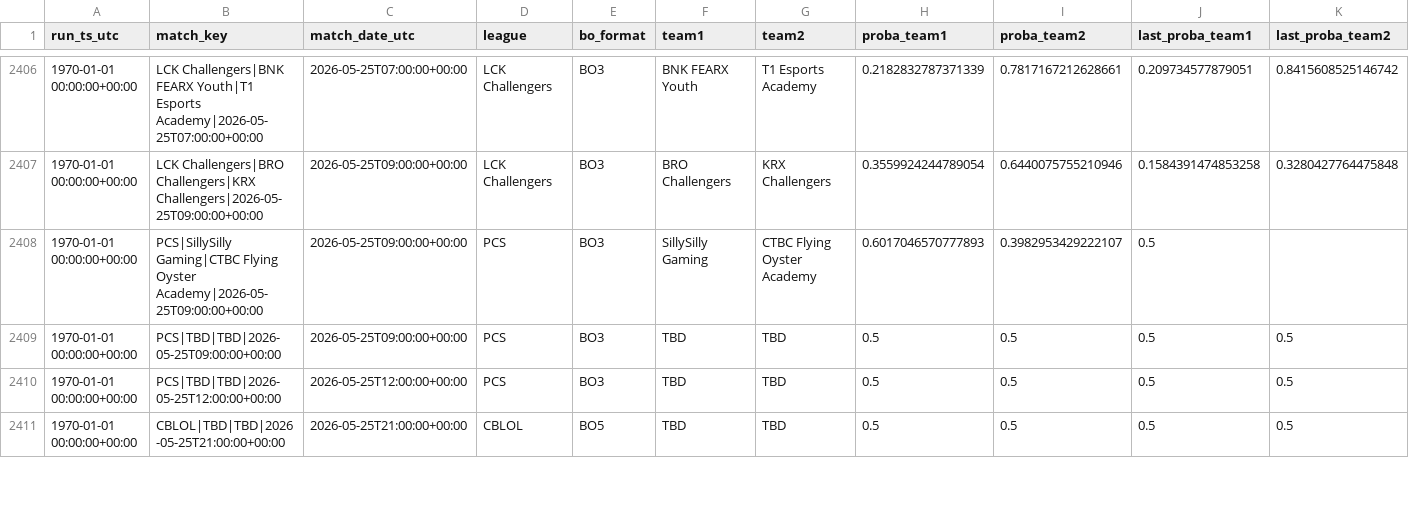
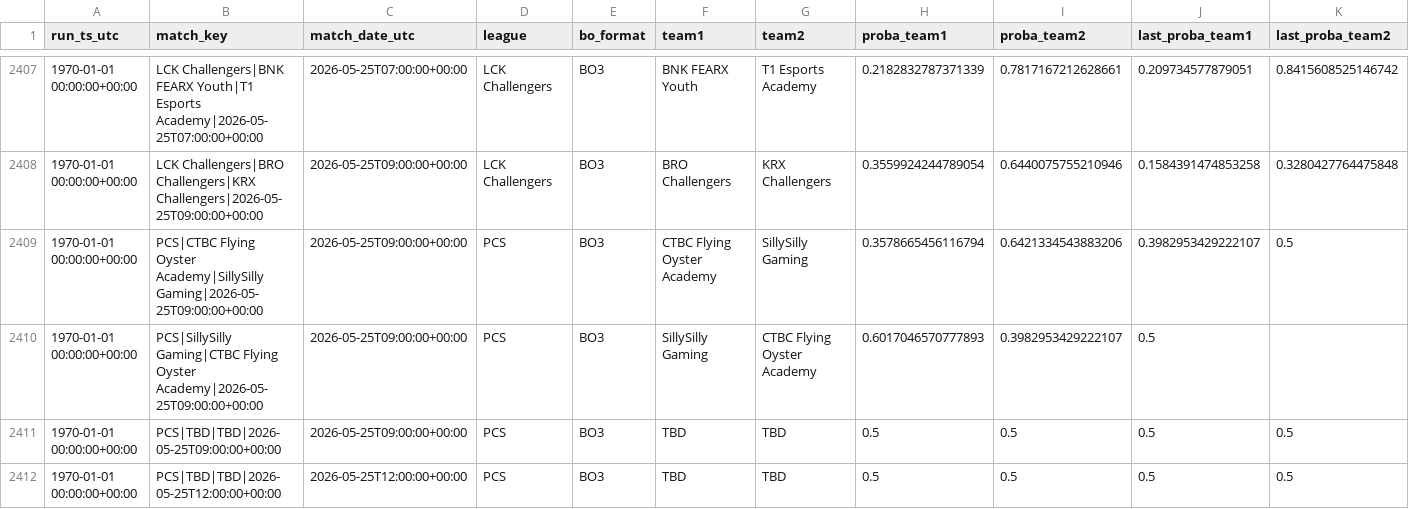
Before and after one commit to franc0510/streamlit-shine-sparkle, a CSV file: public/Documents/predictions_history.csv, drawn as a sheet; only a part is shown, gaps mark what is left out; the shorter side is filled out with more unchanged rows; rows hold the shown columns only; the diff covers the shown part only; the diff names each change by its address in the sheet, - before the commit and + after, or states it on an @@ line.

```diff
--- a/public/Documents/predictions_history.csv
+++ b/public/Documents/predictions_history.csv
+row 2409: 1970-01-01 00:00:00+00:00 | PCS|CTBC Flying Oyster Academy|SillySilly Gaming|2026-05-25T09:00:00+00:00 | 2026-05-25T09:00:00+00:00 | PCS | BO3 | CTBC Flying Oyster Academy | SillySilly Gaming | 0.3578665456116794 | 0.6421334543883206 | 0.3982953429222107 | 0.5
```
Also changed, not shown: 4 added rows elsewhere in this file, public/Documents/schedule_with_probs.csv, 1 other file.
